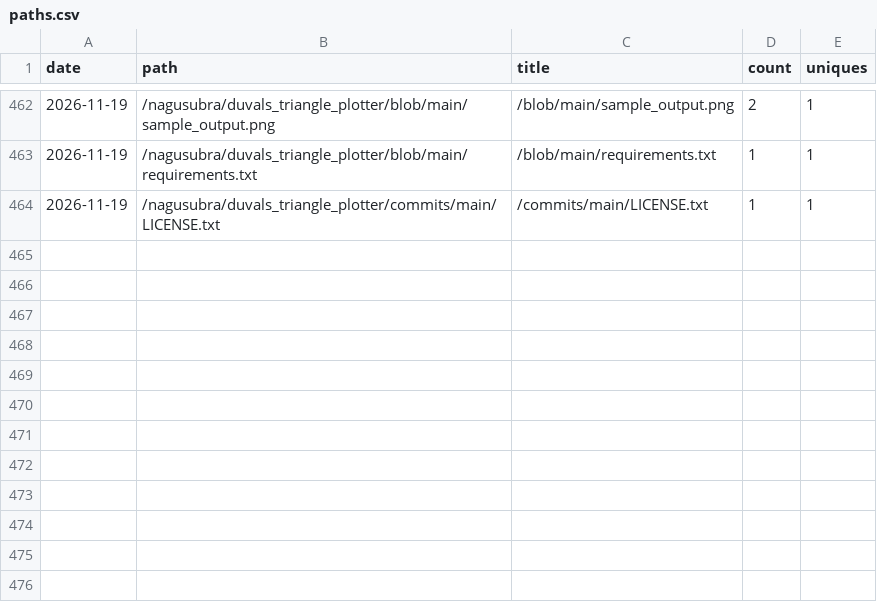
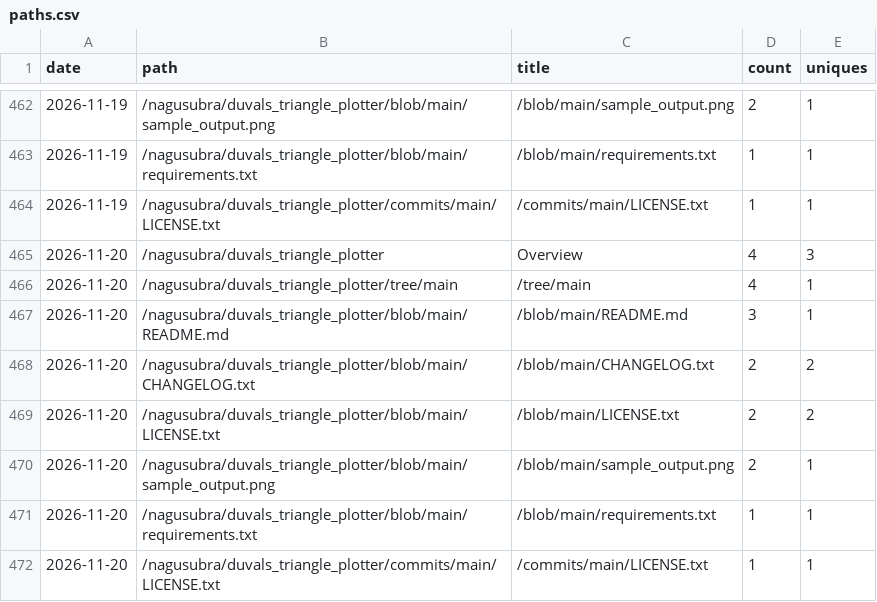
Before and after one commit to nagusubra/traffic, a CSV file: .metrics/data/duvals_triangle_plotter/paths.csv, drawn as a sheet; only a part is shown, gaps mark what is left out.

```diff
--- a/.metrics/data/duvals_triangle_plotter/paths.csv
+++ b/.metrics/data/duvals_triangle_plotter/paths.csv
@@ -464 +464,9 @@ date,path,title,count,uniques
 2026-11-19,/nagusubra/duvals_triangle_plotter/commits/main/LICENSE.txt,/commits/main/LICENSE.txt,1,1
+2026-11-20,/nagusubra/duvals_triangle_plotter,Overview,4,3
+2026-11-20,/nagusubra/duvals_triangle_plotter/tree/main,/tree/main,4,1
+2026-11-20,/nagusubra/duvals_triangle_plotter/blob/main/README.md,/blob/main/README.md,3,1
+2026-11-20,/nagusubra/duvals_triangle_plotter/blob/main/CHANGELOG.txt,/blob/main/CHANGELOG.txt,2,2
+2026-11-20,/nagusubra/duvals_triangle_plotter/blob/main/LICENSE.txt,/blob/main/LICENSE.txt,2,2
+2026-11-20,/nagusubra/duvals_triangle_plotter/blob/main/sample_output.png,/blob/main/sample_output.png,2,1
+2026-11-20,/nagusubra/duvals_triangle_plotter/blob/main/requirements.txt,/blob/main/requirements.txt,1,1
+2026-11-20,/nagusubra/duvals_triangle_plotter/commits/main/LICENSE.txt,/commits/main/LICENSE.txt,1,1
```
Also changed, not shown: .metrics/data/duvals_triangle_plotter/referrers.csv, .metrics/data/industry-hackathon-lab/paths.csv, 13 other files.
